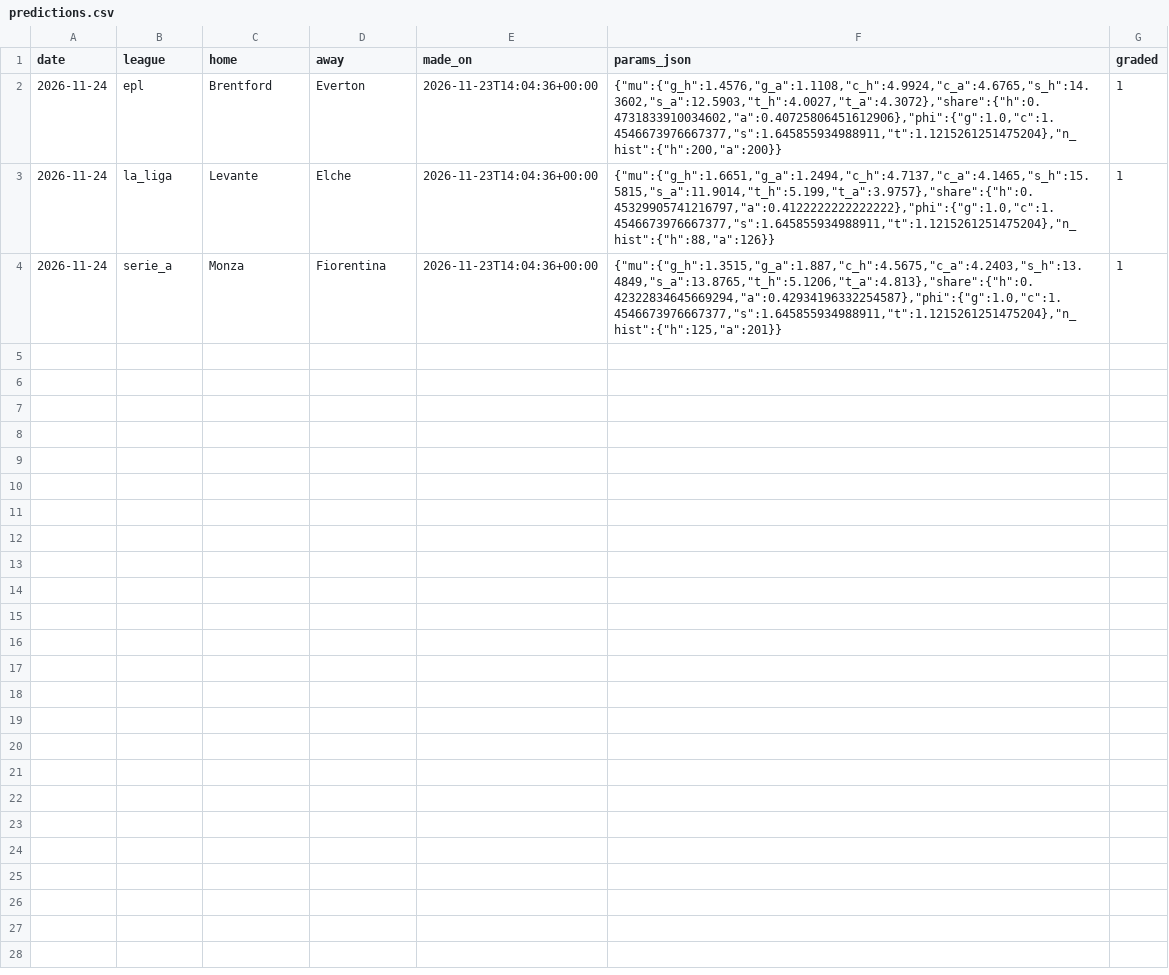
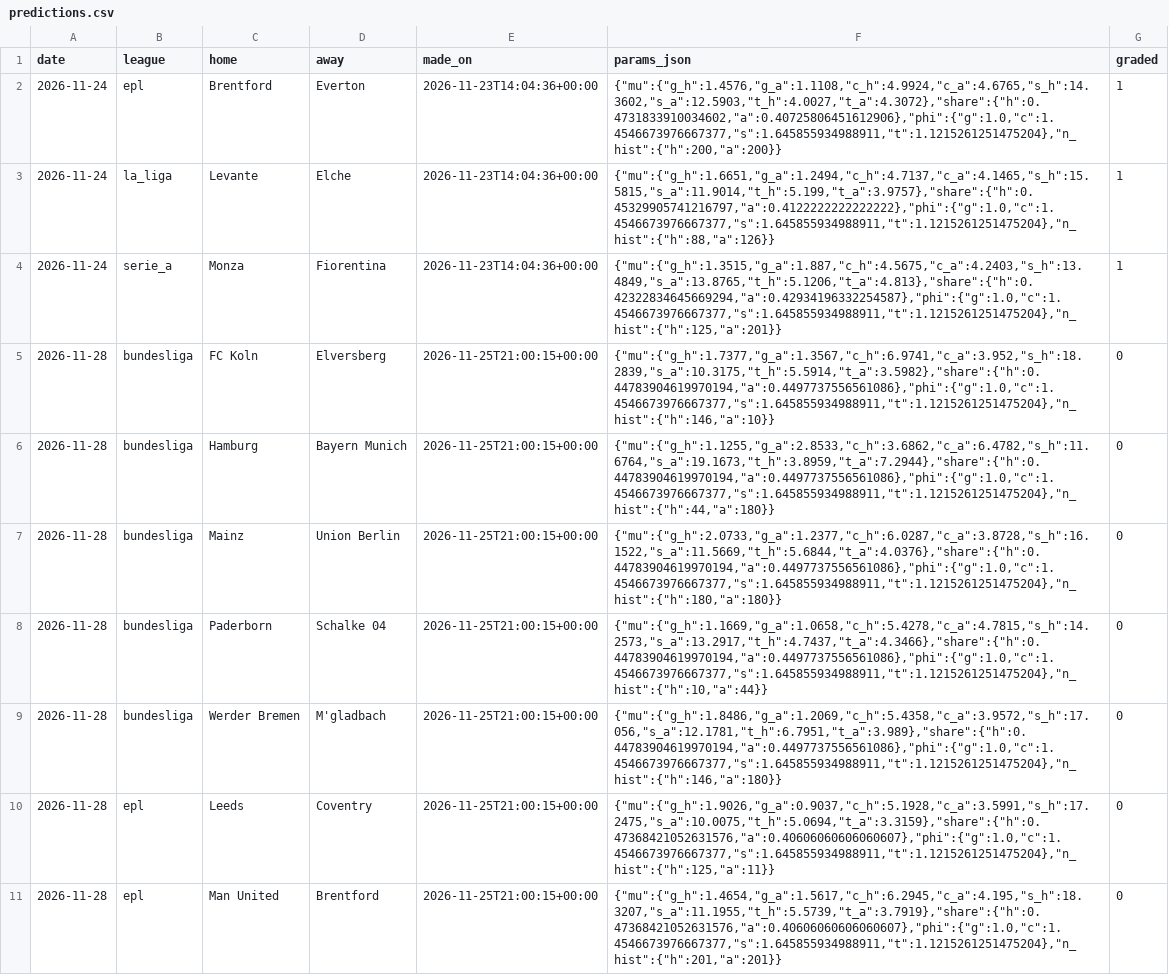
Before and after one commit to ryan7zoom/oraclepitch, a CSV file: data/ledger/predictions.csv, drawn as a sheet; only a part is shown; the diff covers the shown part only; the diff names each change by its address in the sheet, - before the commit and + after, or states it on an @@ line.

```diff
--- a/data/ledger/predictions.csv
+++ b/data/ledger/predictions.csv
+row 5: 2026-11-28 | bundesliga | FC Koln | Elversberg | 2026-11-25T21:00:15+00:00 | {"mu":{"g_h":1.7377,"g_a":1.3567,"c_h":6.9741,"c_a":3.952,"s_h":18.2839,"s_a":10.3175,"t_h":5.5914,"t_a":3.5982},"share":{"h":0.44783904619970194,"a":0.4497737556561086},"phi":{"g":1.0,"c":1.4546673976667377,"s":1.645855934988911,"t":1.1215261251475204},"n_hist":{"h":146,"a":10}} | 0
+row 6: 2026-11-28 | bundesliga | Hamburg | Bayern Munich | 2026-11-25T21:00:15+00:00 | {"mu":{"g_h":1.1255,"g_a":2.8533,"c_h":3.6862,"c_a":6.4782,"s_h":11.6764,"s_a":19.1673,"t_h":3.8959,"t_a":7.2944},"share":{"h":0.44783904619970194,"a":0.4497737556561086},"phi":{"g":1.0,"c":1.4546673976667377,"s":1.645855934988911,"t":1.1215261251475204},"n_hist":{"h":44,"a":180}} | 0
+row 7: 2026-11-28 | bundesliga | Mainz | Union Berlin | 2026-11-25T21:00:15+00:00 | {"mu":{"g_h":2.0733,"g_a":1.2377,"c_h":6.0287,"c_a":3.8728,"s_h":16.1522,"s_a":11.5669,"t_h":5.6844,"t_a":4.0376},"share":{"h":0.44783904619970194,"a":0.4497737556561086},"phi":{"g":1.0,"c":1.4546673976667377,"s":1.645855934988911,"t":1.1215261251475204},"n_hist":{"h":180,"a":180}} | 0
+row 8: 2026-11-28 | bundesliga | Paderborn | Schalke 04 | 2026-11-25T21:00:15+00:00 | {"mu":{"g_h":1.1669,"g_a":1.0658,"c_h":5.4278,"c_a":4.7815,"s_h":14.2573,"s_a":13.2917,"t_h":4.7437,"t_a":4.3466},"share":{"h":0.44783904619970194,"a":0.4497737556561086},"phi":{"g":1.0,"c":1.4546673976667377,"s":1.645855934988911,"t":1.1215261251475204},"n_hist":{"h":10,"a":44}} | 0
+row 9: 2026-11-28 | bundesliga | Werder Bremen | M'gladbach | 2026-11-25T21:00:15+00:00 | {"mu":{"g_h":1.8486,"g_a":1.2069,"c_h":5.4358,"c_a":3.9572,"s_h":17.056,"s_a":12.1781,"t_h":6.7951,"t_a":3.989},"share":{"h":0.44783904619970194,"a":0.4497737556561086},"phi":{"g":1.0,"c":1.4546673976667377,"s":1.645855934988911,"t":1.1215261251475204},"n_hist":{"h":146,"a":180}} | 0
+row 10: 2026-11-28 | epl | Leeds | Coventry | 2026-11-25T21:00:15+00:00 | {"mu":{"g_h":1.9026,"g_a":0.9037,"c_h":5.1928,"c_a":3.5991,"s_h":17.2475,"s_a":10.0075,"t_h":5.0694,"t_a":3.3159},"share":{"h":0.47368421052631576,"a":0.40606060606060607},"phi":{"g":1.0,"c":1.4546673976667377,"s":1.645855934988911,"t":1.1215261251475204},"n_hist":{"h":125,"a":11}} | 0
+row 11: 2026-11-28 | epl | Man United | Brentford | 2026-11-25T21:00:15+00:00 | {"mu":{"g_h":1.4654,"g_a":1.5617,"c_h":6.2945,"c_a":4.195,"s_h":18.3207,"s_a":11.1955,"t_h":5.5739,"t_a":3.7919},"share":{"h":0.47368421052631576,"a":0.40606060606060607},"phi":{"g":1.0,"c":1.4546673976667377,"s":1.645855934988911,"t":1.1215261251475204},"n_hist":{"h":201,"a":201}} | 0
```
Also changed, not shown: 7 added rows elsewhere in this file, 2 other files.
